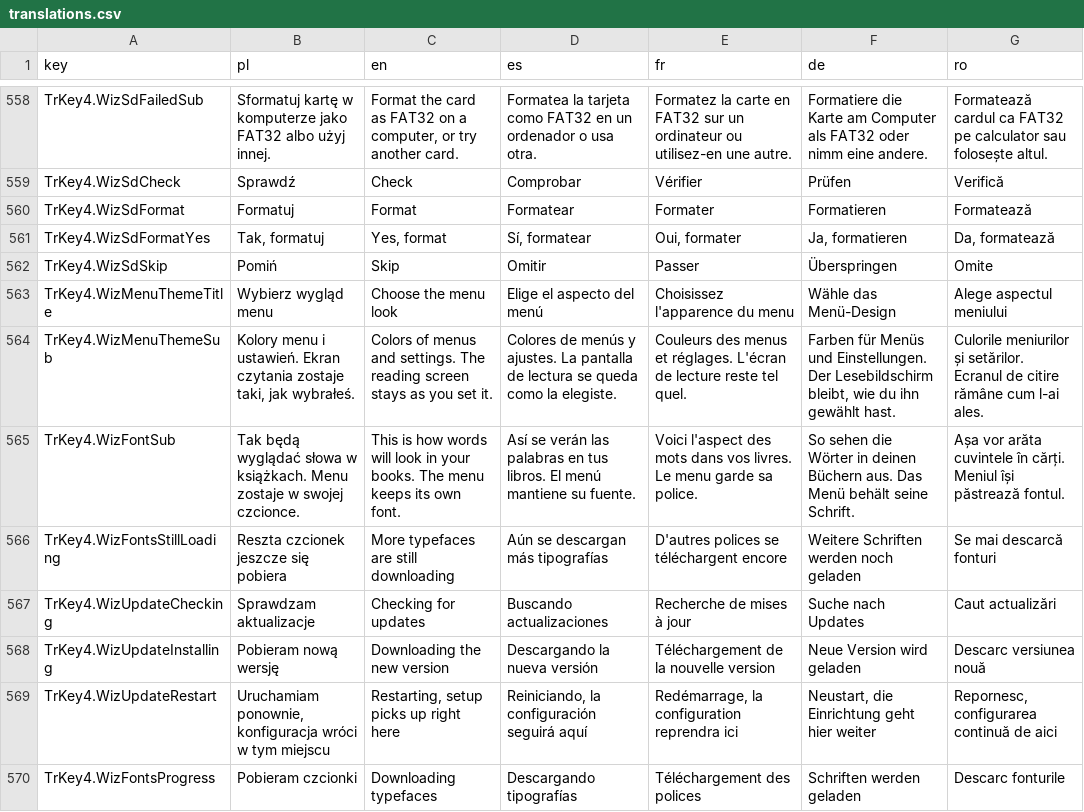
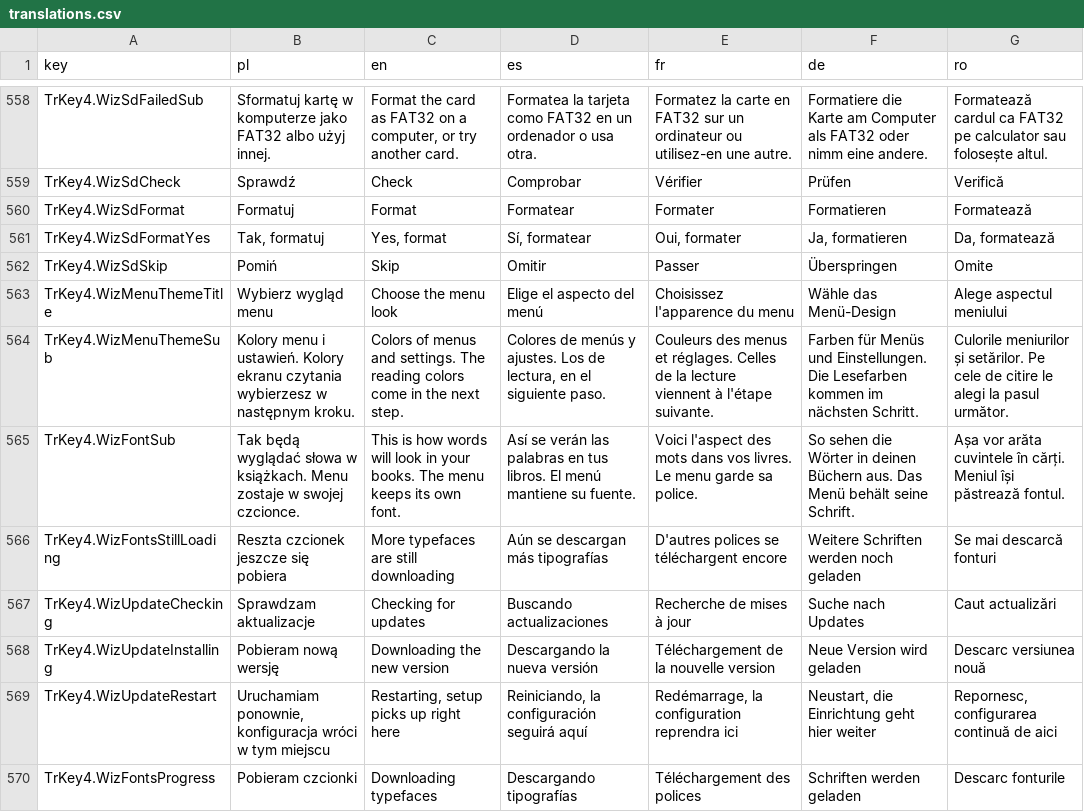
Before and after one commit to GRKarol/czytnik01-staging, a CSV file: tools/translations.csv, drawn as a sheet; only a part is shown, gaps mark what is left out; the diff covers the shown part only.

```diff
--- a/tools/translations.csv
+++ b/tools/translations.csv
@@ -563,3 +563,3 @@ TrKey4.WizSdSkip;Pomiń;Skip;Omitir;Passer;Überspringen;Omite
 TrKey4.WizMenuThemeTitle;Wybierz wygląd menu;Choose the menu look;Elige el aspecto del menú;Choisissez l'apparence du menu;Wähle das Menü-Design;Alege aspectul meniului
-TrKey4.WizMenuThemeSub;Kolory menu i ustawień. Ekran czytania zostaje taki, jak wybrałeś.;Colors of menus and settings. The reading screen stays as you set it.;Colores de menús y ajustes. La pantalla de lectura se queda como la elegiste.;Couleurs des menus et réglages. L'écran de lecture reste tel quel.;Farben für Menüs und Einstellungen. Der Lesebildschirm bleibt, wie du ihn gewählt hast.;Culorile meniurilor și setărilor. Ecranul de citire rămâne cum l-ai ales.
+TrKey4.WizMenuThemeSub;Kolory menu i ustawień. Kolory ekranu czytania wybierzesz w następnym kroku.;Colors of menus and settings. The reading colors come in the next step.;Colores de menús y ajustes. Los de lectura, en el siguiente paso.;Couleurs des menus et réglages. Celles de la lecture viennent à l'étape suivante.;Farben für Menüs und Einstellungen. Die Lesefarben kommen im nächsten Schritt.;Culorile meniurilor și setărilor. Pe cele de citire le alegi la pasul următor.
 TrKey4.WizFontSub;Tak będą wyglądać słowa w książkach. Menu zostaje w swojej czcionce.;This is how words will look in your books. The menu keeps its own font.;Así se verán las palabras en tus libros. El menú mantiene su fuente.;Voici l'aspect des mots dans vos livres. Le menu garde sa police.;So sehen die Wörter in deinen Büchern aus. Das Menü behält seine Schrift.;Așa vor arăta cuvintele în cărți. Meniul își păstrează fontul.
```
Also changed, not shown: 20 added rows and 42 edited cells elsewhere in this file, 25 other files.
